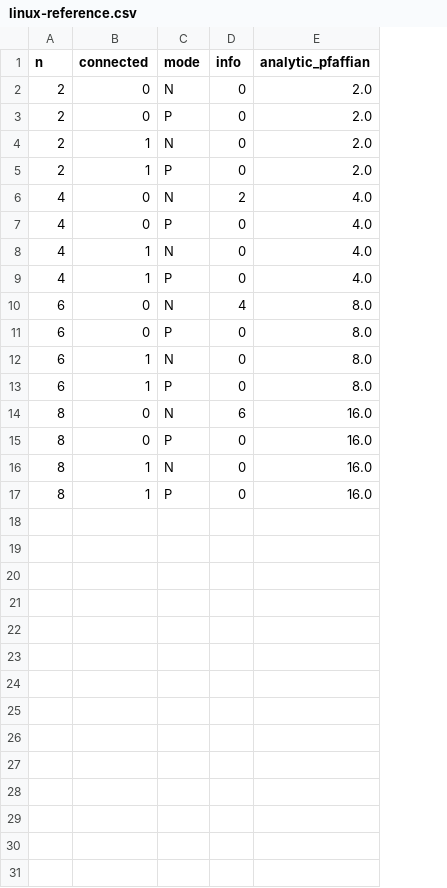
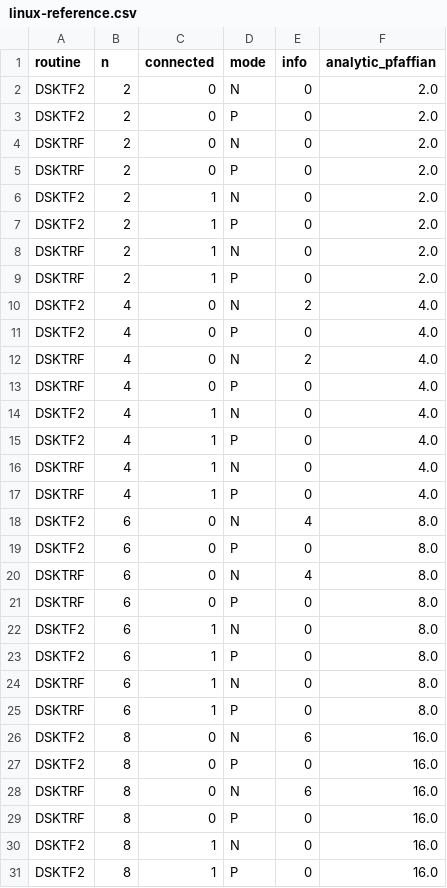
Before and after one commit to AtelierArith/mvmc-rs, a CSV file: c_toolbox/pfaffian_block_info/linux-reference.csv, drawn as a sheet; only a part is shown; addresses are those after the commit; the diff covers the shown part only; the diff names each change by its address in the sheet, - before the commit and + after, or states it on an @@ line.

Commit message:
Document nonsingular full-factor INFO exception

```diff
--- a/c_toolbox/pfaffian_block_info/linux-reference.csv
+++ b/c_toolbox/pfaffian_block_info/linux-reference.csv
+column A (routine), rows 4-7: DSKTRF | DSKTRF | DSKTF2 | DSKTF2; rows 12-15: DSKTRF | DSKTRF | DSKTF2 | DSKTF2; rows 20-23: DSKTRF | DSKTRF | DSKTF2 | DSKTF2; rows 28-31: DSKTRF | DSKTRF | DSKTF2 | DSKTF2
+row 2: DSKTF2 | 2 | 0 | N | 0 | 2.0
+row 3: DSKTF2 | 2 | 0 | P | 0 | 2.0
+row 8: DSKTRF | 2 | 1 | N | 0 | 2.0
+row 9: DSKTRF | 2 | 1 | P | 0 | 2.0
+row 10: DSKTF2 | 4 | 0 | N | 2 | 4.0
+row 11: DSKTF2 | 4 | 0 | P | 0 | 4.0
+row 16: DSKTRF | 4 | 1 | N | 0 | 4.0
+row 17: DSKTRF | 4 | 1 | P | 0 | 4.0
+row 18: DSKTF2 | 6 | 0 | N | 4 | 8.0
+row 19: DSKTF2 | 6 | 0 | P | 0 | 8.0
+row 24: DSKTRF | 6 | 1 | N | 0 | 8.0
+row 25: DSKTRF | 6 | 1 | P | 0 | 8.0
+row 26: DSKTF2 | 8 | 0 | N | 6 | 16.0
+row 27: DSKTF2 | 8 | 0 | P | 0 | 16.0
```
Also changed, not shown: 2 added rows elsewhere in this file, 8 other files.
